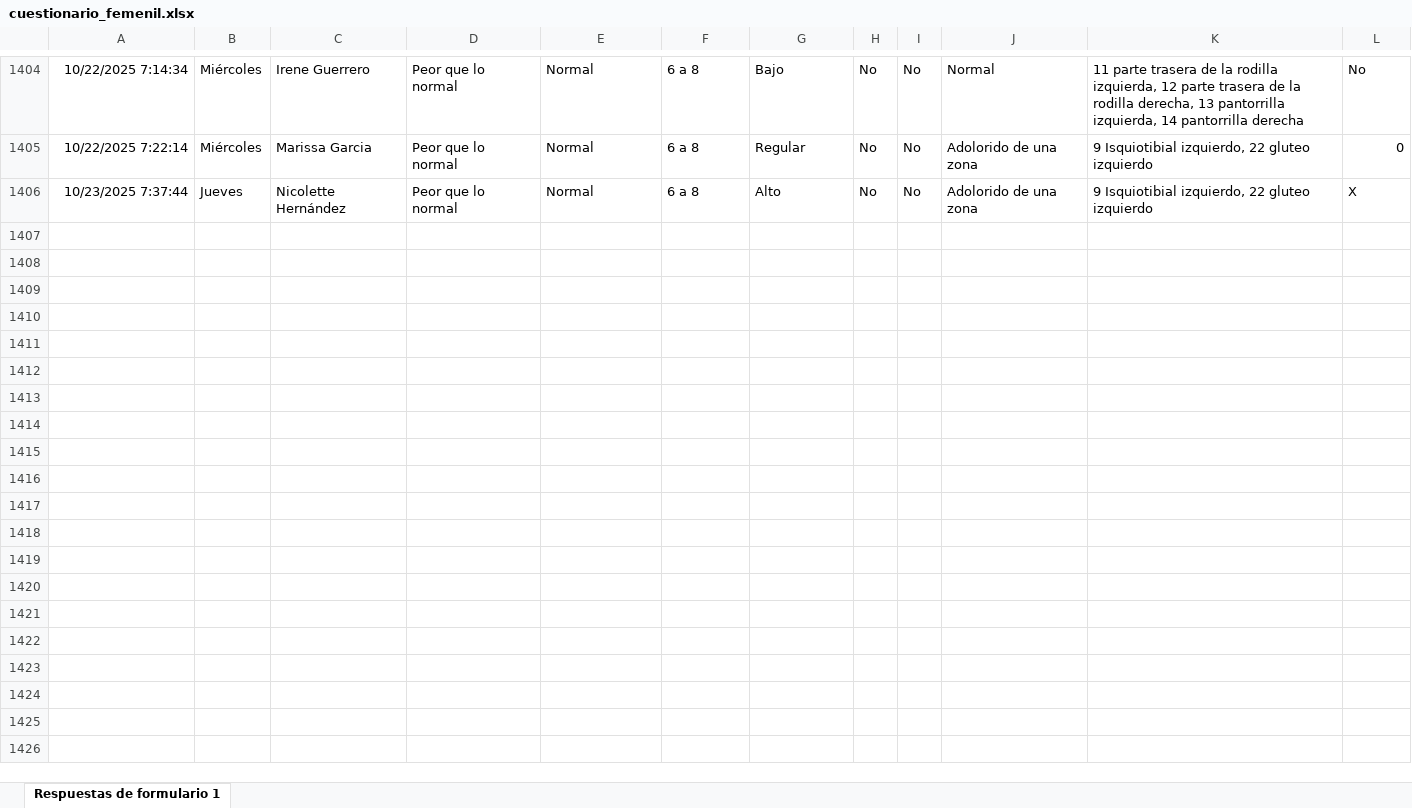
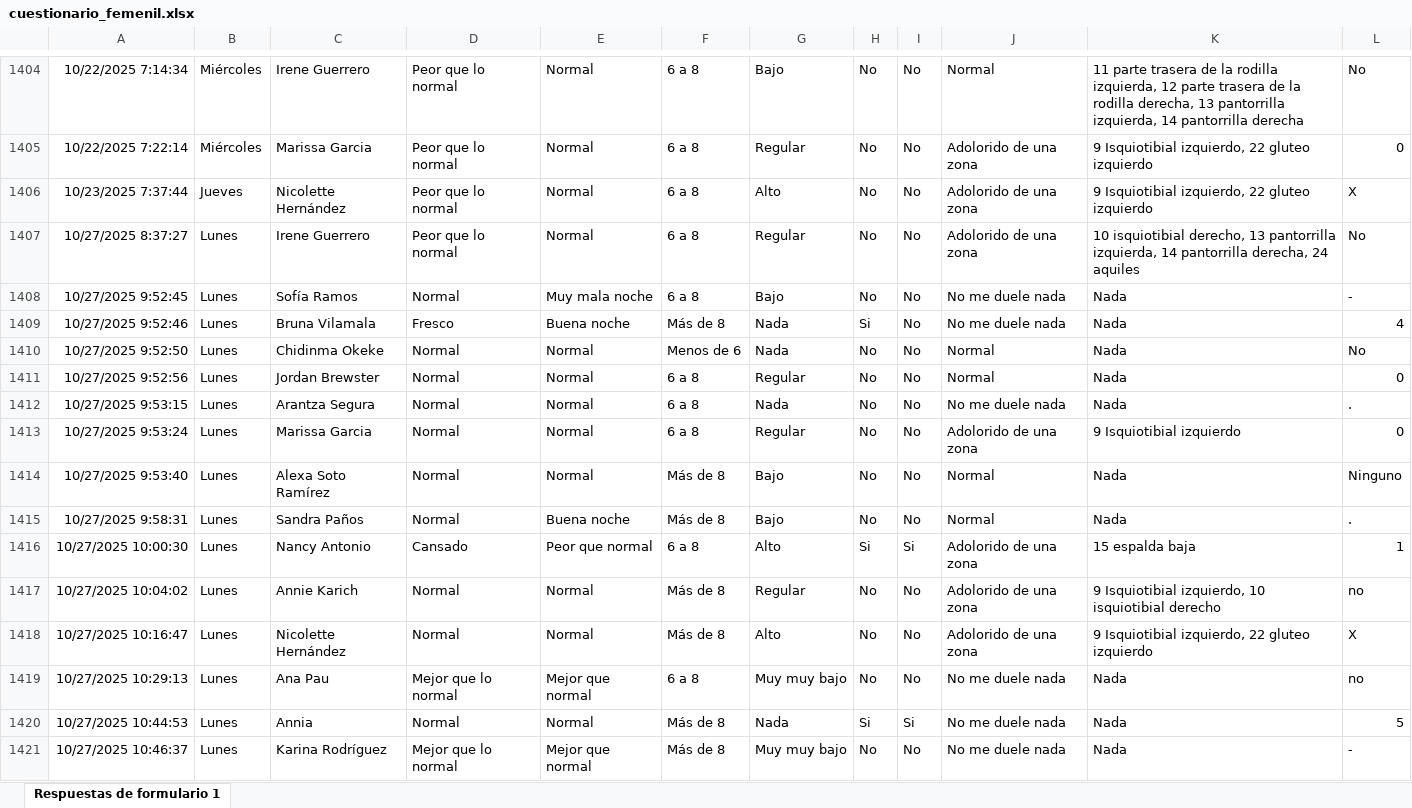
Before and after one commit to mr2293/dashboard_femenil, an Excel workbook: data/cuestionario_femenil.xlsx, sheet Respuestas de formulario 1, drawn as a sheet; only a part is shown, gaps mark what is left out; values as stored, in another font and other column widths than the file's, no borders; charts and pictures and conditional formats and table styles not drawn; the diff names each change by its address in the sheet, - before the commit and + after, or states it on an @@ line.

```diff
--- a/data/cuestionario_femenil.xlsx (sheet Respuestas de formulario 1)
+++ b/data/cuestionario_femenil.xlsx (sheet Respuestas de formulario 1)
+row 1407: 10/27/2025 8:37:27 | Lunes | Irene Guerrero | Peor que lo normal | Normal | 6 a 8 | Regular | No | No | Adolorido de una zona | 10 isquiotibial derecho, 13 pantorrilla izquierda, 14 pantorrilla derecha, 24 aquiles | No
+row 1408: 10/27/2025 9:52:45 | Lunes | Sofía Ramos | Normal | Muy mala noche | 6 a 8 | Bajo | No | No | No me duele nada | Nada | -
+row 1409: 10/27/2025 9:52:46 | Lunes | Bruna Vilamala | Fresco | Buena noche | Más de 8 | Nada | Si | No | No me duele nada | Nada | 4
+row 1410: 10/27/2025 9:52:50 | Lunes | Chidinma Okeke | Normal | Normal | Menos de 6 | Nada | No | No | Normal | Nada | No
+row 1411: 10/27/2025 9:52:56 | Lunes | Jordan Brewster | Normal | Normal | 6 a 8 | Regular | No | No | Normal | Nada | 0
+row 1412: 10/27/2025 9:53:15 | Lunes | Arantza Segura | Normal | Normal | 6 a 8 | Nada | No | No | No me duele nada | Nada | .
+row 1413: 10/27/2025 9:53:24 | Lunes | Marissa Garcia | Normal | Normal | 6 a 8 | Regular | No | No | Adolorido de una zona | 9 Isquiotibial izquierdo | 0
+row 1414: 10/27/2025 9:53:40 | Lunes | Alexa Soto Ramírez | Normal | Normal | Más de 8 | Bajo | No | No | Normal | Nada | Ninguno
+row 1415: 10/27/2025 9:58:31 | Lunes | Sandra Paños | Normal | Buena noche | Más de 8 | Bajo | No | No | Normal | Nada | .
+row 1416: 10/27/2025 10:00:30 | Lunes | Nancy Antonio | Cansado | Peor que normal | 6 a 8 | Alto | Si | Si | Adolorido de una zona | 15 espalda baja | 1
+row 1417: 10/27/2025 10:04:02 | Lunes | Annie Karich | Normal | Normal | Más de 8 | Regular | No | No | Adolorido de una zona | 9 Isquiotibial izquierdo, 10 isquiotibial derecho | no
+row 1418: 10/27/2025 10:16:47 | Lunes | Nicolette Hernández | Normal | Normal | Más de 8 | Alto | No | No | Adolorido de una zona | 9 Isquiotibial izquierdo, 22 gluteo izquierdo | X
+row 1419: 10/27/2025 10:29:13 | Lunes | Ana Pau | Mejor que lo normal | Mejor que normal | 6 a 8 | Muy muy bajo | No | No | No me duele nada | Nada | no
+row 1420: 10/27/2025 10:44:53 | Lunes | Annia | Normal | Normal | Más de 8 | Nada | Si | Si | No me duele nada | Nada | 5
+row 1421: 10/27/2025 10:46:37 | Lunes | Karina Rodríguez | Mejor que lo normal | Mejor que normal | Más de 8 | Muy muy bajo | No | No | No me duele nada | Nada | -
```
